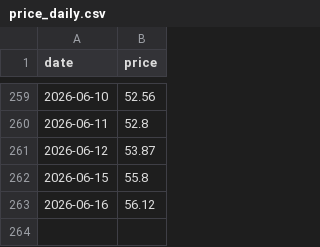
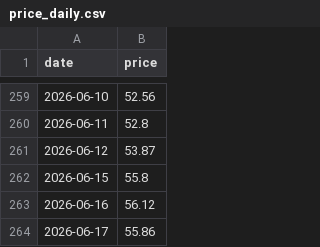
Before and after one commit to Hya-cinthus/special_situation, a CSV file: situations/arkvx_arkventure/data/processed/price_daily.csv, drawn as a sheet; only a part is shown, gaps mark what is left out.

```diff
--- a/situations/arkvx_arkventure/data/processed/price_daily.csv
+++ b/situations/arkvx_arkventure/data/processed/price_daily.csv
@@ -263 +263,2 @@ date,price
 2026-06-16,56.12
+2026-06-17,55.86
```
Also changed, not shown: situations/spacex_baron/data/processed/nav_daily.csv, 26 other files.
